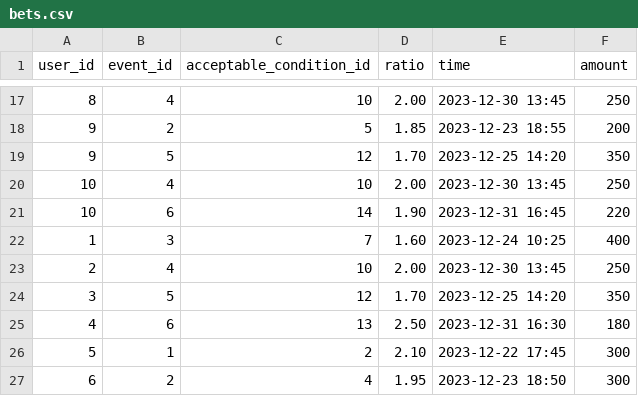
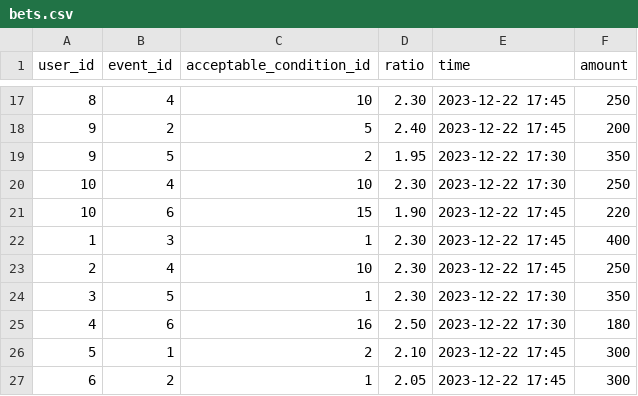
Before and after one commit to gab1k/League-of-Pharmacists, a CSV file: csv/bets.csv, drawn as a sheet; only a part is shown, gaps mark what is left out; the diff covers the shown part only.

```diff
--- a/csv/bets.csv
+++ b/csv/bets.csv
@@ -17,11 +17,11 @@ user_id,event_id,acceptable_condition_id,ratio,time,amount
-8,4,10,2.00,2023-12-30 13:45,250
-9,2,5,1.85,2023-12-23 18:55,200
-9,5,12,1.70,2023-12-25 14:20,350
-10,4,10,2.00,2023-12-30 13:45,250
-10,6,14,1.90,2023-12-31 16:45,220
-1,3,7,1.60,2023-12-24 10:25,400
-2,4,10,2.00,2023-12-30 13:45,250
-3,5,12,1.70,2023-12-25 14:20,350
-4,6,13,2.50,2023-12-31 16:30,180
+8,4,10,2.30,2023-12-22 17:45,250
+9,2,5,2.40,2023-12-22 17:45,200
+9,5,2,1.95,2023-12-22 17:30,350
+10,4,10,2.30,2023-12-22 17:30,250
+10,6,15,1.90,2023-12-22 17:45,220
+1,3,1,2.30,2023-12-22 17:45,400
+2,4,10,2.30,2023-12-22 17:45,250
+3,5,1,2.30,2023-12-22 17:30,350
+4,6,16,2.50,2023-12-22 17:30,180
 5,1,2,2.10,2023-12-22 17:45,300
-6,2,4,1.95,2023-12-23 18:50,300
+6,2,1,2.05,2023-12-22 17:45,300
```
Also changed, not shown: 32 edited cells elsewhere in this file, csv/acceptable_condition.csv, csv/event.csv, 1 other file.
